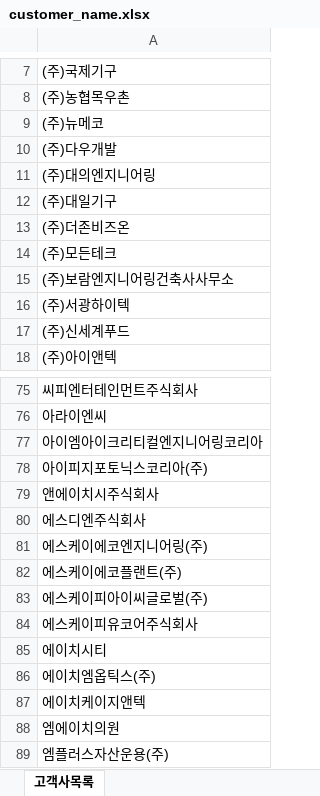
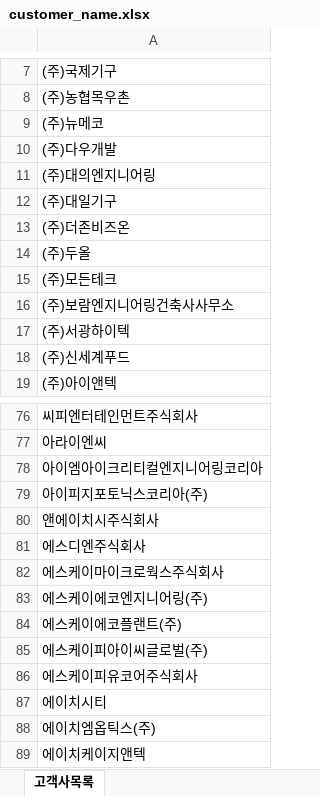
Before and after one commit to ohwonsuk/billing, an Excel workbook: customer_name.xlsx, sheet 고객사목록, drawn as a sheet; only a part is shown, gaps mark what is left out; the shorter side is filled out with more unchanged rows; values as stored, in another font and other column widths than the file's, no borders; the diff names each change by its address in the sheet, - before the commit and + after, or states it on an @@ line.

```diff
--- a/customer_name.xlsx (sheet 고객사목록)
+++ b/customer_name.xlsx (sheet 고객사목록)
+row 14: (주)두올
+row 82: 에스케이마이크로웍스주식회사
```
Also changed, not shown: 11 other files.
